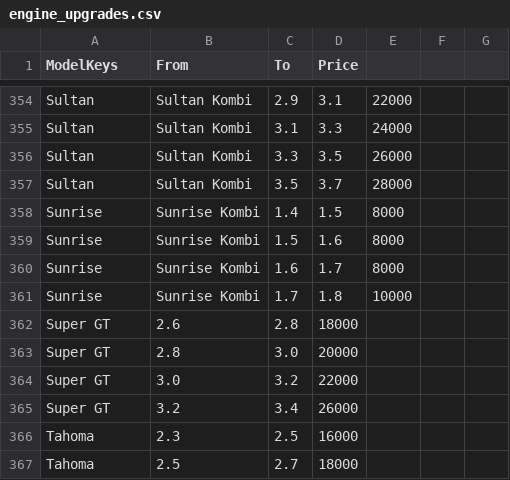
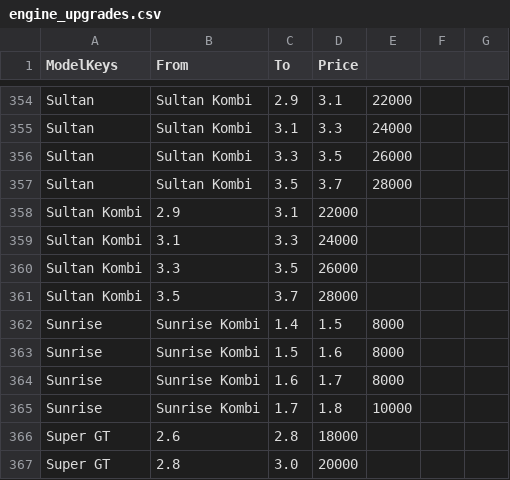
Before and after one commit to spamer7777-lgtm/777bot-dc, a CSV file: data/engine_upgrades.csv, drawn as a sheet; only a part is shown, gaps mark what is left out; the shorter side is filled out with more unchanged rows.

Commit message:
Update engine_upgrades.csv

```diff
--- a/data/engine_upgrades.csv
+++ b/data/engine_upgrades.csv
@@ -357,2 +357,6 @@ Sultan,Sultan Kombi,3.3,3.5,26000
 Sultan,Sultan Kombi,3.5,3.7,28000
+Sultan Kombi,2.9,3.1,22000
+Sultan Kombi,3.1,3.3,24000
+Sultan Kombi,3.3,3.5,26000
+Sultan Kombi,3.5,3.7,28000
 Sunrise,Sunrise Kombi,1.4,1.5,8000
```
